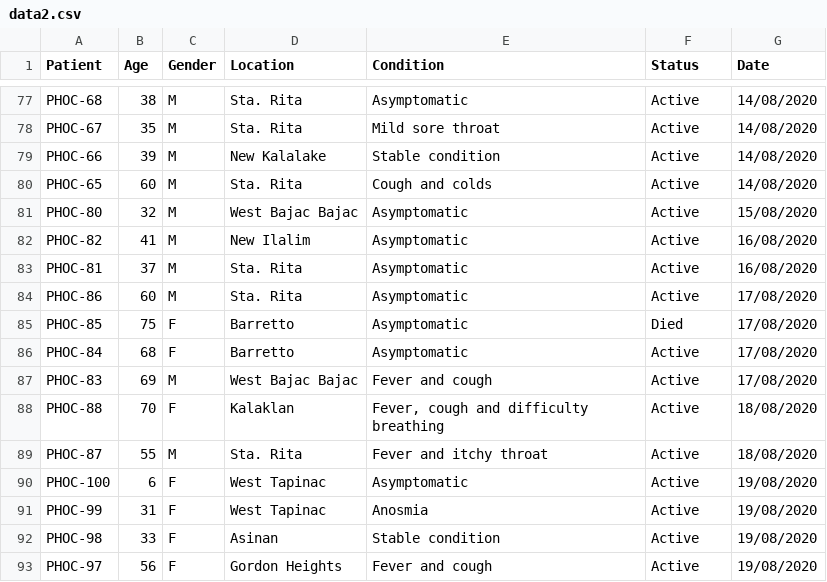
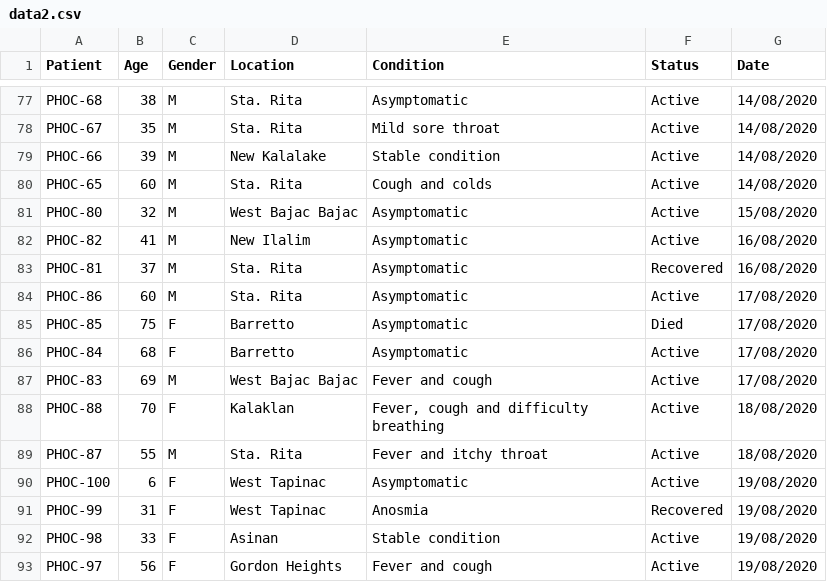
Before and after one commit to rsandagon/olongapo-covid-tracker, a CSV file: data/data2.csv, drawn as a sheet; only a part is shown, gaps mark what is left out; the diff covers the shown part only.

Commit message:
changed data

```diff
--- a/data/data2.csv
+++ b/data/data2.csv
@@ -82,3 +82,3 @@ PHOC-80,32,M,West Bajac Bajac,Asymptomatic,Active,15/08/2020
 PHOC-82,41,M,New Ilalim,Asymptomatic,Active,16/08/2020
-PHOC-81,37,M,Sta. Rita,Asymptomatic,Active,16/08/2020
+PHOC-81,37,M,Sta. Rita,Asymptomatic,Recovered,16/08/2020
 PHOC-86,60,M,Sta. Rita,Asymptomatic,Active,17/08/2020
@@ -90,3 +90,3 @@ PHOC-87,55,M,Sta. Rita,Fever and itchy throat,Active,18/08/2020
 PHOC-100,6,F,West Tapinac,Asymptomatic,Active,19/08/2020
-PHOC-99,31,F,West Tapinac,Anosmia,Active,19/08/2020
+PHOC-99,31,F,West Tapinac,Anosmia,Recovered,19/08/2020
 PHOC-98,33,F,Asinan,Stable condition,Active,19/08/2020
```
Also changed, not shown: 4 added rows and 10 edited cells elsewhere in this file, data/data1.csv, 2 other files.
